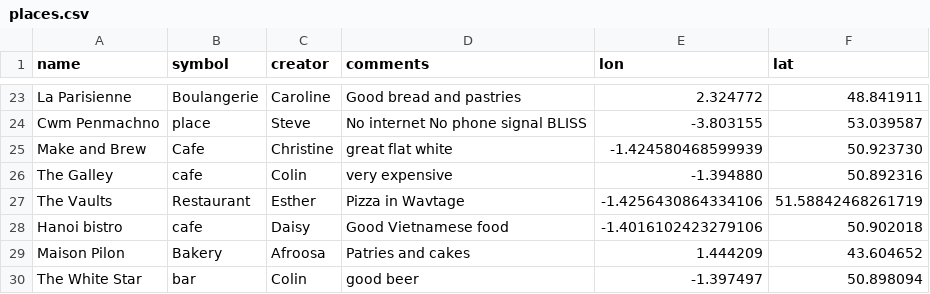
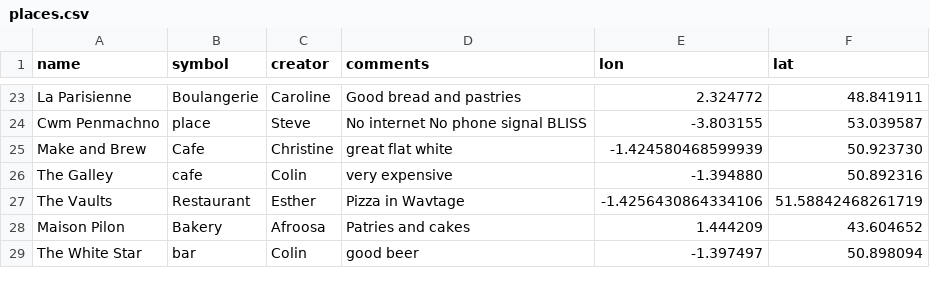
Before and after one commit to NOC-OI/favourite-places, a CSV file: places.csv, drawn as a sheet; only a part is shown, gaps mark what is left out; the diff names each change by its address in the sheet, - before the commit and + after, or states it on an @@ line.

Commit message:
Update places.csv - removed duplicated lines

```diff
--- a/places.csv
+++ b/places.csv
-row 28: Hanoi bistro | cafe | Daisy | Good Vietnamese food | -1.4016102423279106 | 50.902018
```
